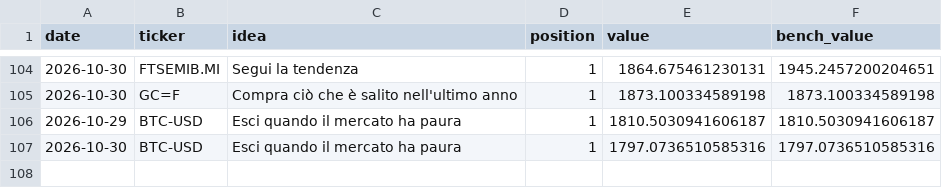
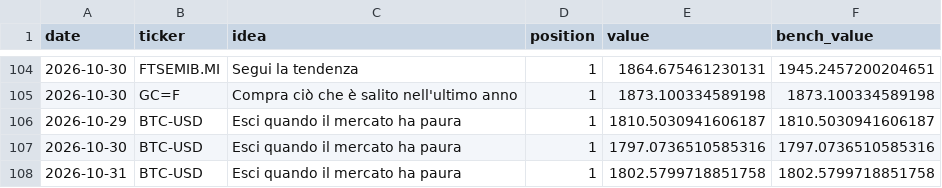
Before and after one commit to PietroPulli/quantlab, a CSV file: paper/values.csv, drawn as a sheet; only a part is shown, gaps mark what is left out.

```diff
--- a/paper/values.csv
+++ b/paper/values.csv
@@ -107 +107,2 @@ date,ticker,idea,position,value,bench_value
 2026-10-30,BTC-USD,Esci quando il mercato ha paura,1,1797.0736510585316,1797.0736510585316
+2026-10-31,BTC-USD,Esci quando il mercato ha paura,1,1802.5799718851758,1802.5799718851758
```
Also changed, not shown: market/BTC-USD.csv, market/ISP.MI.csv, 8 other files.
